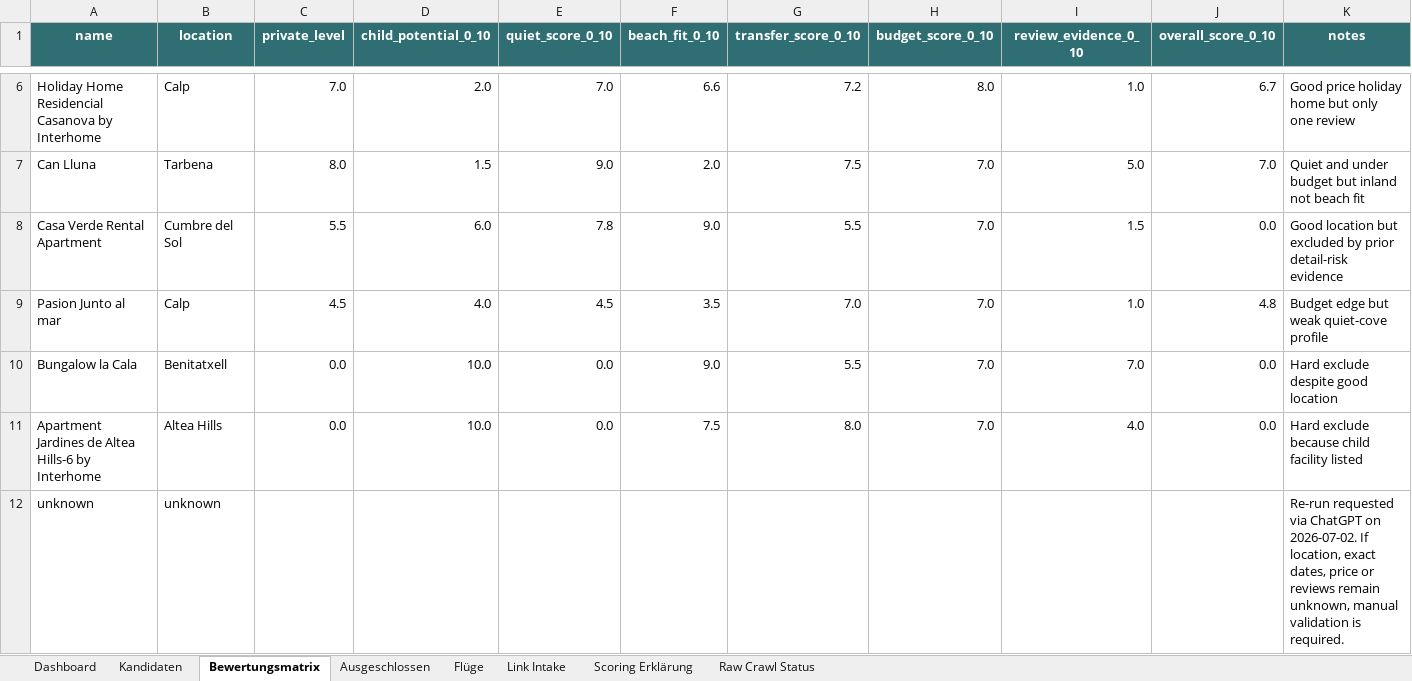
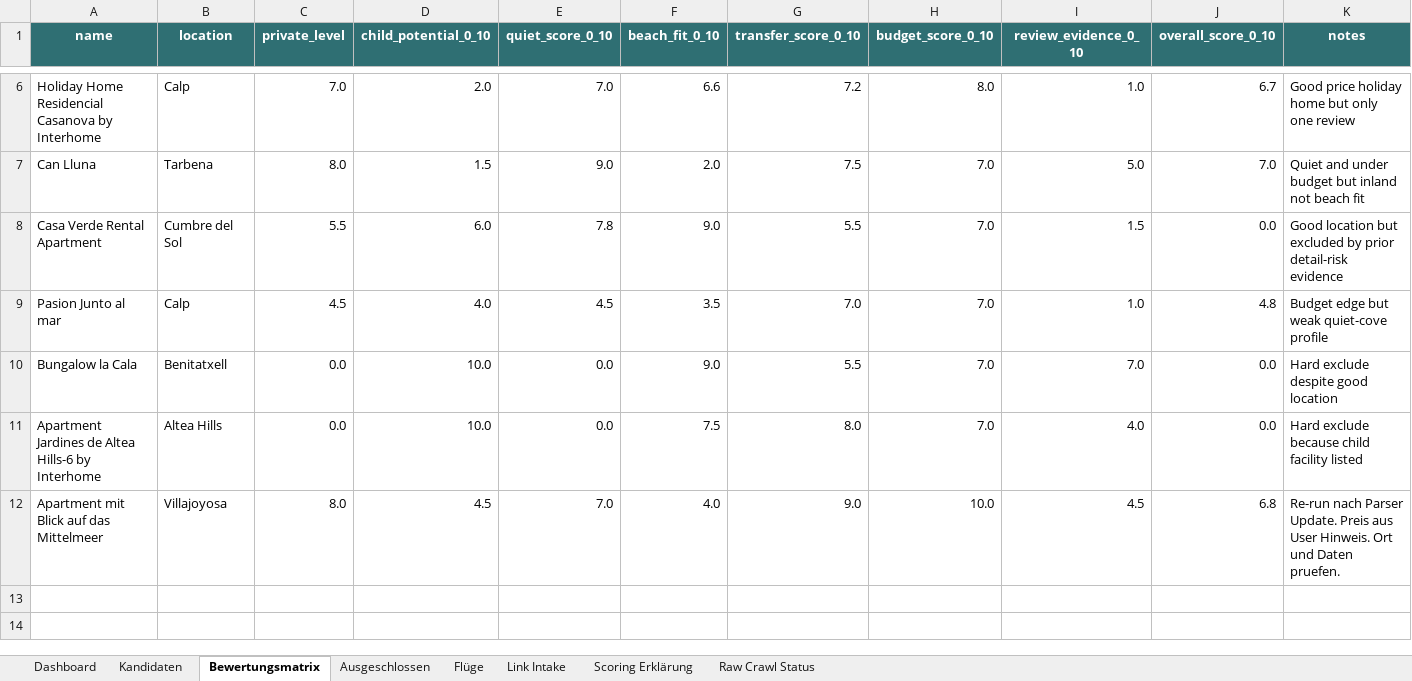
Before and after one commit to Matchekk/chatgpt_soll_mir_ein_urlaub_buchen, an Excel workbook: exports/costa-blanca-matrix.xlsx, sheet Bewertungsmatrix, drawn as a sheet; only a part is shown, gaps mark what is left out; values as stored, in another font and other column widths than the file's, no borders; conditional formats and table styles not drawn; removed rows and columns are numbered as before the commit, all else as after; the diff names each change by its address in the sheet, - before the commit and + after, or states it on an @@ line.

```diff
--- a/exports/costa-blanca-matrix.xlsx (sheet Bewertungsmatrix)
+++ b/exports/costa-blanca-matrix.xlsx (sheet Bewertungsmatrix)
-row 12: unknown | unknown |  |  |  |  |  |  |  |  | Re-run requested via ChatGPT on 2026-07-02. If location, exact dates, price or reviews remain unknown, manual validation is required.
+row 12: Apartment mit Blick auf das Mittelmeer | Villajoyosa | 8.0 | 4.5 | 7.0 | 4.0 | 9.0 | 10.0 | 4.5 | 6.8 | Re-run nach Parser Update. Preis aus User Hinweis. Ort und Daten pruefen.
```
Also changed, not shown: sheet Dashboard, sheet Kandidaten, sheet Raw Crawl Status, sheet Link Intake, 8 other files.
